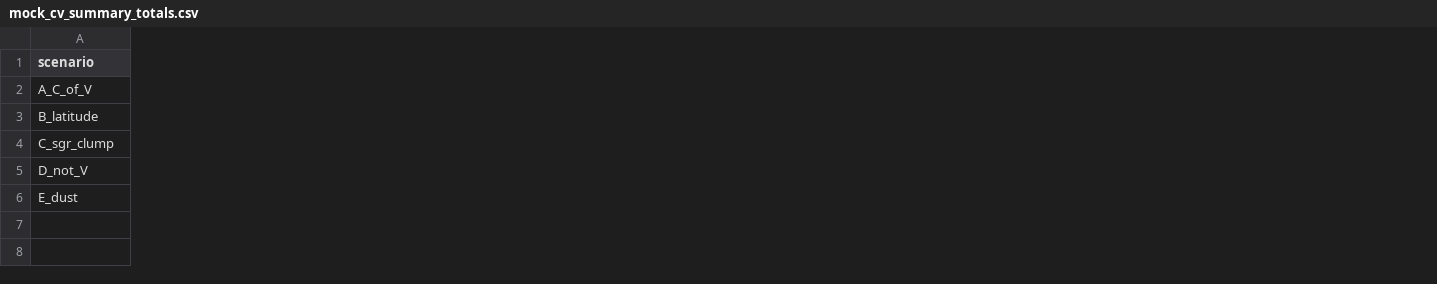
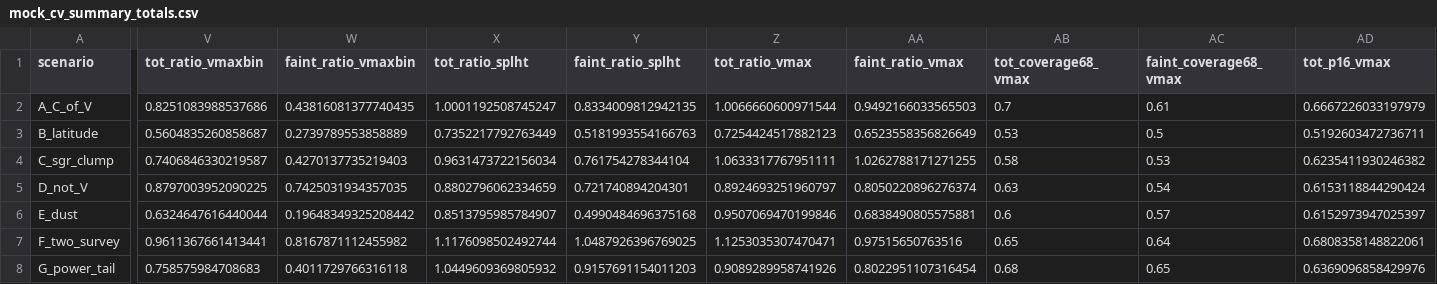
Before and after one commit to vasilybelokurov/globular_clusters_completeness, a CSV file: outputs/cv/mock_cv_summary_totals.csv, drawn as a sheet; only a part is shown, gaps mark what is left out; rows hold the shown columns only; the diff covers the shown part only; the diff names each change by its address in the sheet, - before the commit and + after, or states it on an @@ line.

```diff
--- a/outputs/cv/mock_cv_summary_totals.csv
+++ b/outputs/cv/mock_cv_summary_totals.csv
+column V (tot_ratio_vmaxbin), rows 2-6: 0.8251083988537686 | 0.5604835260858687 | 0.7406846330219587 | 0.8797003952090225 | 0.6324647616440044
+column W (faint_ratio_vmaxbin), rows 2-6: 0.43816081377740435 | 0.2739789553858889 | 0.4270137735219403 | 0.7425031934357035 | 0.19648349325208442
+column X (tot_ratio_splht), rows 2-6: 1.0001192508745247 | 0.7352217792763449 | 0.9631473722156034 | 0.8802796062334659 | 0.8513795985784907
+column Y (faint_ratio_splht), rows 2-6: 0.8334009812942135 | 0.5181993554166763 | 0.761754278344104 | 0.721740894204301 | 0.4990484696375168
+column Z (tot_ratio_vmax), rows 2-6: 1.0066660600971544 | 0.7254424517882123 | 1.0633317767951111 | 0.8924693251960797 | 0.9507069470199846
+column AA (faint_ratio_vmax), rows 2-6: 0.9492166033565503 | 0.6523558356826649 | 1.0262788171271255 | 0.8050220896276374 | 0.6838490805575881
+column AB (tot_coverage68_vmax), rows 2-6: 0.7 | 0.53 | 0.58 | 0.63 | 0.6
+column AC (faint_coverage68_vmax), rows 2-6: 0.61 | 0.5 | 0.53 | 0.54 | 0.57
+column AD (tot_p16_vmax), rows 2-6: 0.6667226033197979 | 0.5192603472736711 | 0.6235411930246382 | 0.6153118844290424 | 0.6152973947025397
+row 7: F_two_survey | 0.9611367661413441 | 0.8167871112455982 | 1.1176098502492744 | 1.0487926396769025 | 1.1253035307470471 | 0.97515650763516 | 0.65 | 0.64 | 0.6808358148822061
+row 8: G_power_tail | 0.758575984708683 | 0.4011729766316118 | 1.0449609369805932 | 0.9157691154011203 | 0.9089289958741926 | 0.8022951107316454 | 0.68 | 0.65 | 0.6369096858429976
```
Also changed, not shown: 2 added columns elsewhere in this file, outputs/cv/mock_cv_summary_C.csv, 23 other files.
